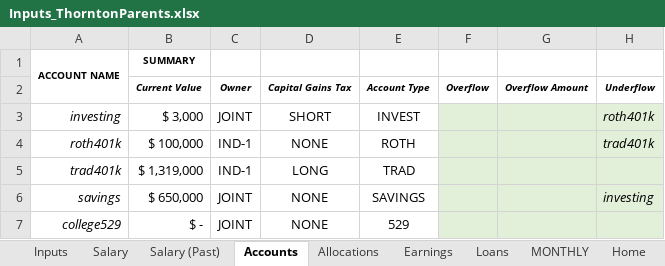
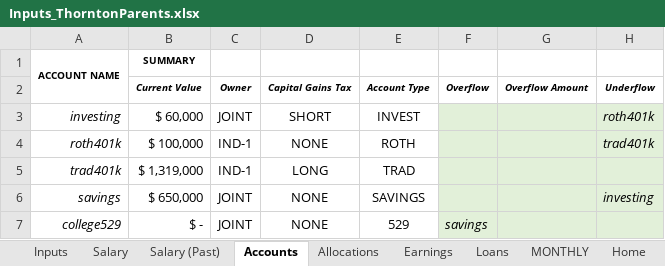
Before and after one commit to rthornton3i/personalFinances, an Excel workbook: python/Inputs/Inputs_ThorntonParents.xlsx, sheet Accounts, drawn as a sheet; values as stored, in another font and other column widths than the file's, no borders; the diff names each change by its address in the sheet, - before the commit and + after, or states it on an @@ line.

```diff
--- a/python/Inputs/Inputs_ThorntonParents.xlsx (sheet Accounts)
+++ b/python/Inputs/Inputs_ThorntonParents.xlsx (sheet Accounts)
-B3 (Current Value): $ 3,000
+B3 (Current Value): $ 60,000
-F7 (Overflow): (empty)
+F7 (Overflow): savings
```
Also changed, not shown: sheet Car, sheet Salary, sheet Health Care, sheet Inputs, formulas that keep their value, python/Inputs/Inputs.xlsx, 3 other files.
